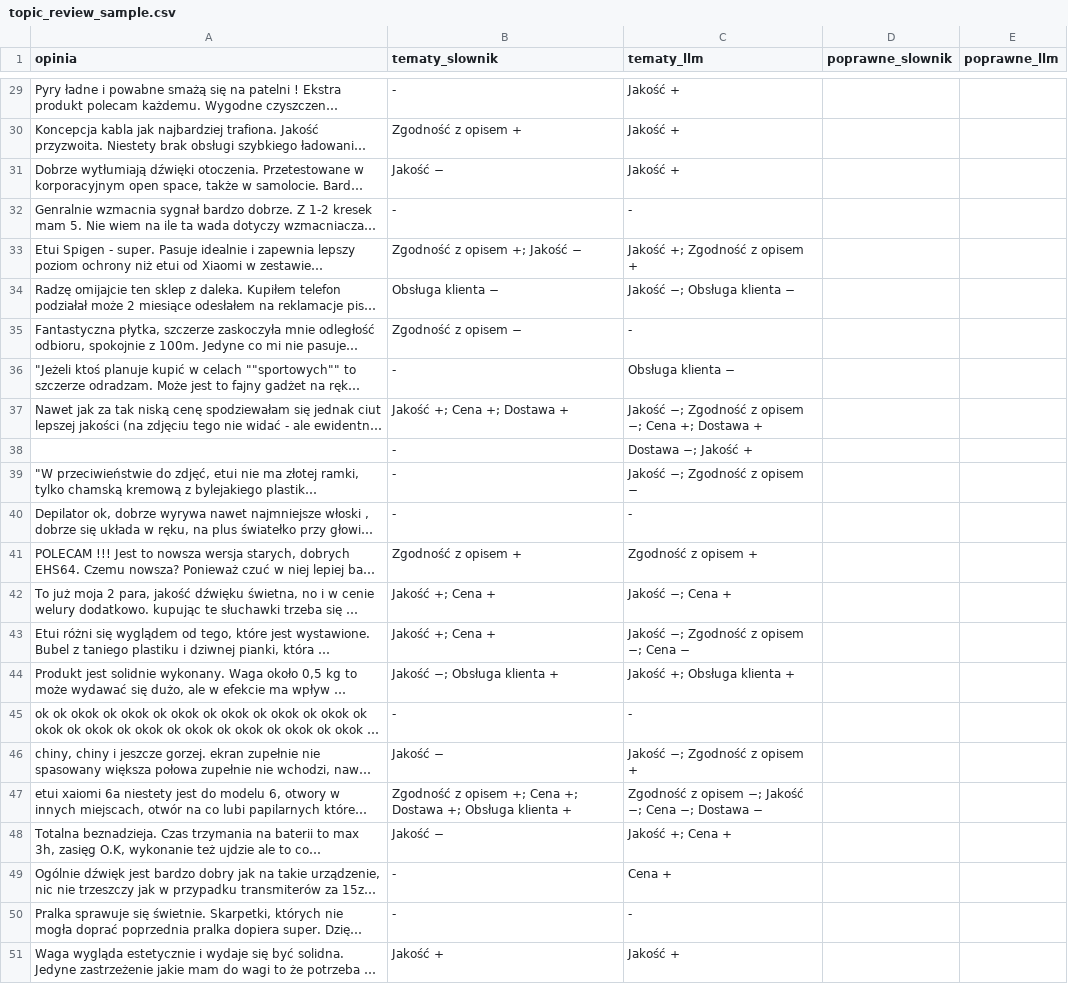
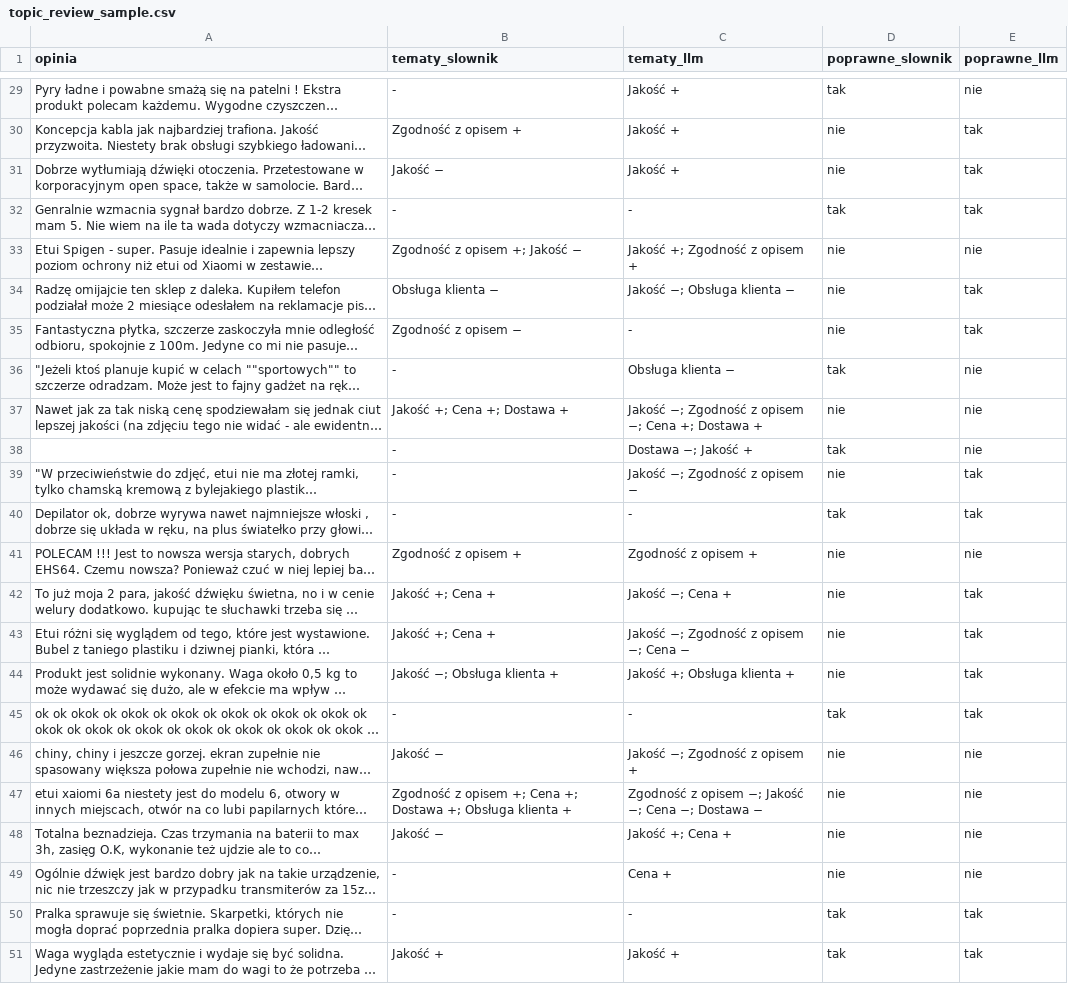
Before and after one commit to jaugustyn/review-analysis-demo, a CSV file: results/topic_review_sample.csv, drawn as a sheet; only a part is shown, gaps mark what is left out; long unchanged cells end in …; the diff covers the shown part only; the diff names each change by its address in the sheet, - before the commit and + after, or states it on an @@ line.

```diff
--- a/results/topic_review_sample.csv
+++ b/results/topic_review_sample.csv
-D29 (poprawne_slownik): (empty)
+D29 (poprawne_slownik): tak
-E29 (poprawne_llm): (empty)
+E29 (poprawne_llm): nie
-D30:D31 (poprawne_slownik): (empty)
+D30:D31 (poprawne_slownik): nie
-E30:E32 (poprawne_llm): (empty)
+E30:E32 (poprawne_llm): tak
-D32 (poprawne_slownik): (empty)
+D32 (poprawne_slownik): tak
-D33:D35 (poprawne_slownik): (empty)
+D33:D35 (poprawne_slownik): nie
-E33 (poprawne_llm): (empty)
+E33 (poprawne_llm): nie
-E34:E35 (poprawne_llm): (empty)
+E34:E35 (poprawne_llm): tak
-D36 (poprawne_slownik): (empty)
+D36 (poprawne_slownik): tak
-E36:E38 (poprawne_llm): (empty)
+E36:E38 (poprawne_llm): nie
-D37 (poprawne_slownik): (empty)
+D37 (poprawne_slownik): nie
-D38 (poprawne_slownik): (empty)
+D38 (poprawne_slownik): tak
-D39 (poprawne_slownik): (empty)
+D39 (poprawne_slownik): nie
-E39:E40 (poprawne_llm): (empty)
+E39:E40 (poprawne_llm): tak
-D40 (poprawne_slownik): (empty)
+D40 (poprawne_slownik): tak
-D41:D44 (poprawne_slownik): (empty)
+D41:D44 (poprawne_slownik): nie
-E41 (poprawne_llm): (empty)
+E41 (poprawne_llm): nie
-E42:E45 (poprawne_llm): (empty)
+E42:E45 (poprawne_llm): tak
-D45 (poprawne_slownik): (empty)
+D45 (poprawne_slownik): tak
-D46:D49 (poprawne_slownik): (empty)
+D46:D49 (poprawne_slownik): nie
-E46:E49 (poprawne_llm): (empty)
+E46:E49 (poprawne_llm): nie
-D50:D51 (poprawne_slownik): (empty)
+D50:D51 (poprawne_slownik): tak
-E50:E51 (poprawne_llm): (empty)
+E50:E51 (poprawne_llm): tak
```
Also changed, not shown: 54 edited cells elsewhere in this file, 11 other files.
